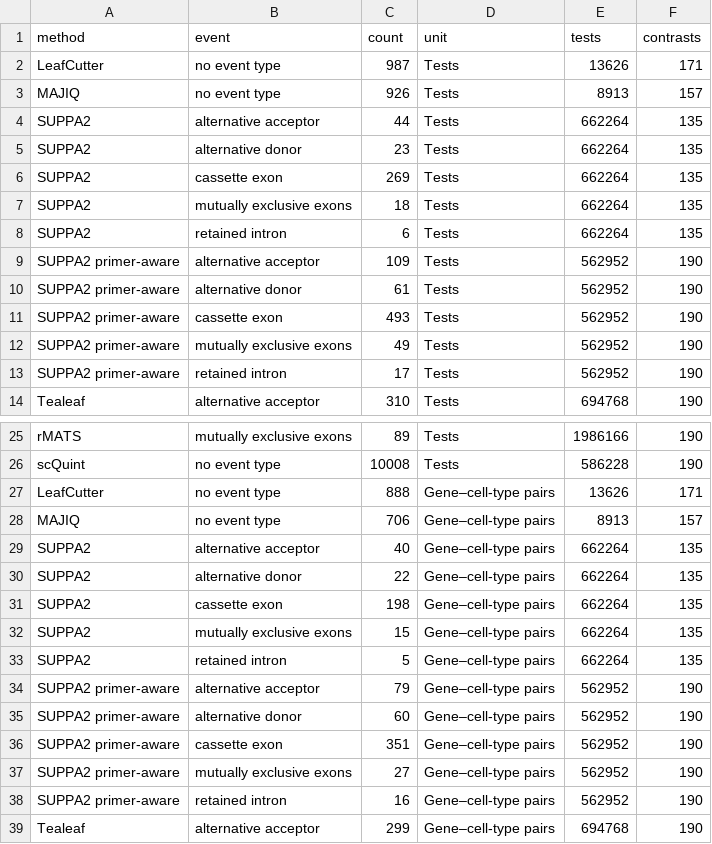
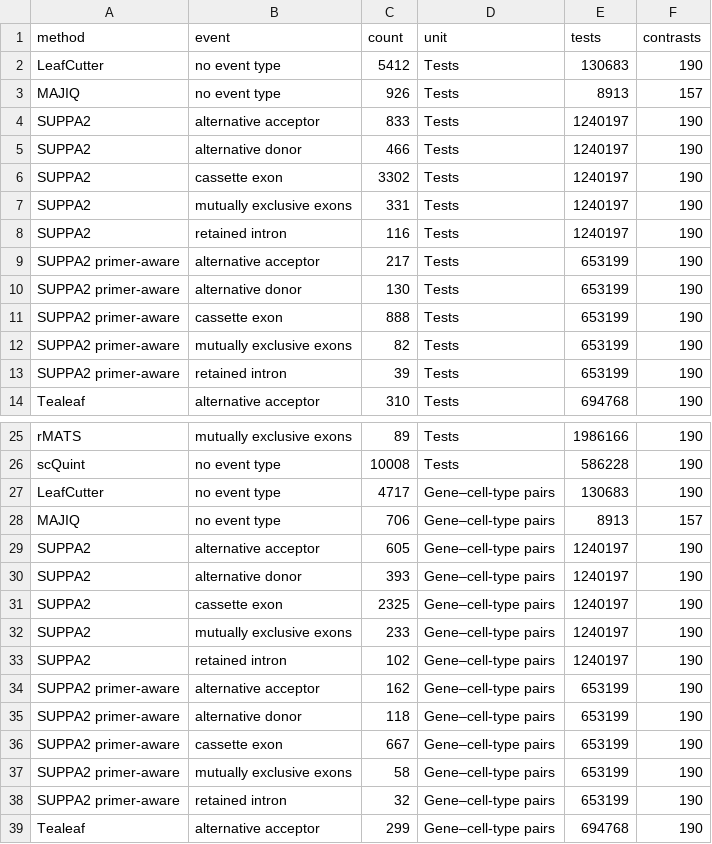
Before and after one commit to davidaknowles/tealeaf, a TSV file: docs/figures/discoveries_by_event_all.tsv, drawn as a sheet; only a part is shown, gaps mark what is left out.

```diff
--- a/docs/figures/discoveries_by_event_all.tsv
+++ b/docs/figures/discoveries_by_event_all.tsv
@@ -1,14 +1,14 @@
 method	event	count	unit	tests	contrasts
-LeafCutter	no event type	987	Tests	13626	171
+LeafCutter	no event type	5412	Tests	130683	190
 MAJIQ	no event type	926	Tests	8913	157
-SUPPA2	alternative acceptor	44	Tests	662264	135
-SUPPA2	alternative donor	23	Tests	662264	135
-SUPPA2	cassette exon	269	Tests	662264	135
-SUPPA2	mutually exclusive exons	18	Tests	662264	135
-SUPPA2	retained intron	6	Tests	662264	135
-SUPPA2 primer-aware	alternative acceptor	109	Tests	562952	190
-SUPPA2 primer-aware	alternative donor	61	Tests	562952	190
-SUPPA2 primer-aware	cassette exon	493	Tests	562952	190
-SUPPA2 primer-aware	mutually exclusive exons	49	Tests	562952	190
-SUPPA2 primer-aware	retained intron	17	Tests	562952	190
+SUPPA2	alternative acceptor	833	Tests	1240197	190
+SUPPA2	alternative donor	466	Tests	1240197	190
+SUPPA2	cassette exon	3302	Tests	1240197	190
+SUPPA2	mutually exclusive exons	331	Tests	1240197	190
+SUPPA2	retained intron	116	Tests	1240197	190
+SUPPA2 primer-aware	alternative acceptor	217	Tests	653199	190
+SUPPA2 primer-aware	alternative donor	130	Tests	653199	190
+SUPPA2 primer-aware	cassette exon	888	Tests	653199	190
+SUPPA2 primer-aware	mutually exclusive exons	82	Tests	653199	190
+SUPPA2 primer-aware	retained intron	39	Tests	653199	190
 Tealeaf	alternative acceptor	310	Tests	694768	190
@@ -26,14 +26,14 @@ rMATS	mutually exclusive exons	89	Tests	1986166	190
 scQuint	no event type	10008	Tests	586228	190
-LeafCutter	no event type	888	Gene–cell-type pairs	13626	171
+LeafCutter	no event type	4717	Gene–cell-type pairs	130683	190
 MAJIQ	no event type	706	Gene–cell-type pairs	8913	157
-SUPPA2	alternative acceptor	40	Gene–cell-type pairs	662264	135
-SUPPA2	alternative donor	22	Gene–cell-type pairs	662264	135
-SUPPA2	cassette exon	198	Gene–cell-type pairs	662264	135
-SUPPA2	mutually exclusive exons	15	Gene–cell-type pairs	662264	135
-SUPPA2	retained intron	5	Gene–cell-type pairs	662264	135
-SUPPA2 primer-aware	alternative acceptor	79	Gene–cell-type pairs	562952	190
-SUPPA2 primer-aware	alternative donor	60	Gene–cell-type pairs	562952	190
-SUPPA2 primer-aware	cassette exon	351	Gene–cell-type pairs	562952	190
-SUPPA2 primer-aware	mutually exclusive exons	27	Gene–cell-type pairs	562952	190
-SUPPA2 primer-aware	retained intron	16	Gene–cell-type pairs	562952	190
+SUPPA2	alternative acceptor	605	Gene–cell-type pairs	1240197	190
+SUPPA2	alternative donor	393	Gene–cell-type pairs	1240197	190
+SUPPA2	cassette exon	2325	Gene–cell-type pairs	1240197	190
+SUPPA2	mutually exclusive exons	233	Gene–cell-type pairs	1240197	190
+SUPPA2	retained intron	102	Gene–cell-type pairs	1240197	190
+SUPPA2 primer-aware	alternative acceptor	162	Gene–cell-type pairs	653199	190
+SUPPA2 primer-aware	alternative donor	118	Gene–cell-type pairs	653199	190
+SUPPA2 primer-aware	cassette exon	667	Gene–cell-type pairs	653199	190
+SUPPA2 primer-aware	mutually exclusive exons	58	Gene–cell-type pairs	653199	190
+SUPPA2 primer-aware	retained intron	32	Gene–cell-type pairs	653199	190
 Tealeaf	alternative acceptor	299	Gene–cell-type pairs	694768	190
```
Also changed, not shown: docs/figures/discoveries_by_event.tsv, docs/figures/discoveries_by_event_GSE320507.tsv, 42 other files.
